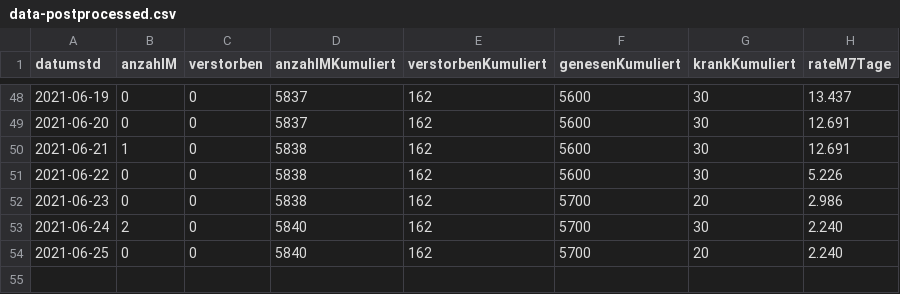
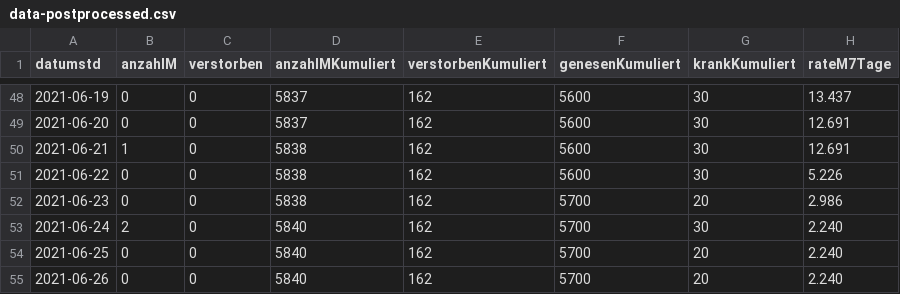
Before and after one commit to solygen/flat-covid19-olpe, a CSV file: data-postprocessed.csv, drawn as a sheet; only a part is shown, gaps mark what is left out.

Commit message:
Flat: latest data (2021-06-27T12:12:27.079Z) {   "date": "2021-06-27T12:12:27.079Z",   "files": [     {       "name": "data-history.csv",       "deltaBytes": 1084,       "source": "https://www.lzg.nrw.de/covid19/daten/covid19_5966.csv"     },     {       "name": "data-postprocessed.csv",       "deltaBytes": 39,       "source": "https://www.lzg.nrw.de/covid19/daten/covid19_5966.csv"     }   ] }

```diff
--- a/data-postprocessed.csv
+++ b/data-postprocessed.csv
@@ -54 +54,2 @@ datumstd,anzahlM,verstorben,anzahlMKumuliert,verstorbenKumuliert,genesenKumulier
 2021-06-25,0,0,5840,162,5700,20,2.240
+2021-06-26,0,0,5840,162,5700,20,2.240
```
Also changed, not shown: data-history.csv.
